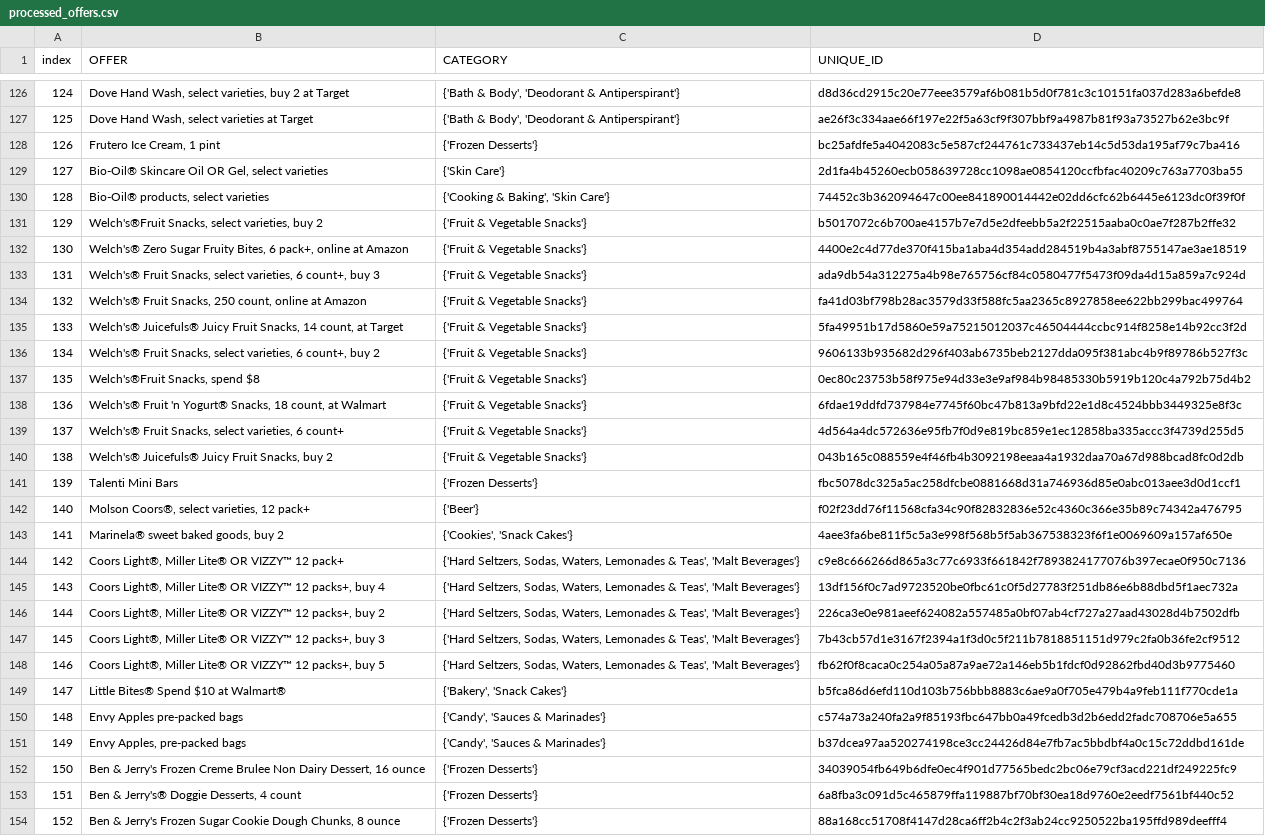
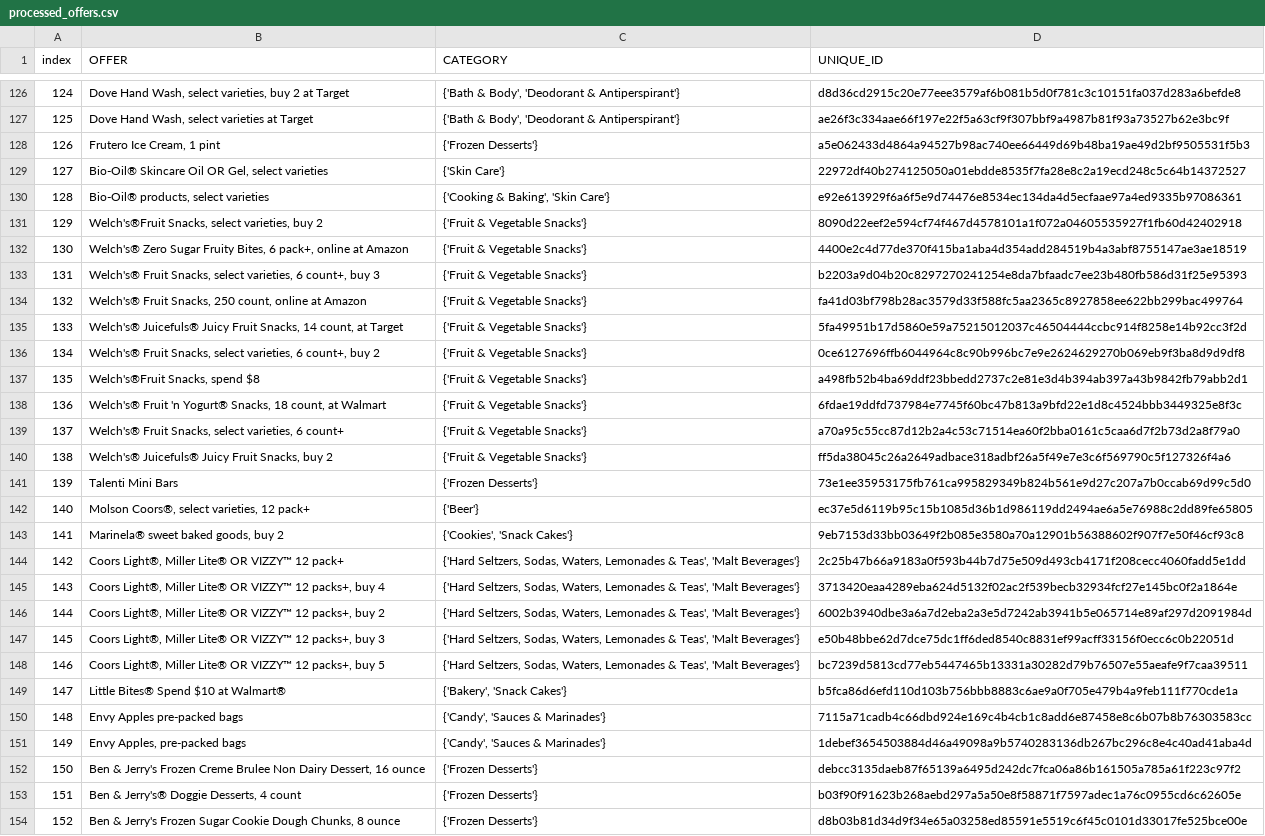
Before and after one commit to cdy3870/DisneyAssessment, a CSV file: data/processed_offers.csv, drawn as a sheet; only a part is shown, gaps mark what is left out; the diff covers the shown part only; the diff names each change by its address in the sheet, - before the commit and + after, or states it on an @@ line.

```diff
--- a/data/processed_offers.csv
+++ b/data/processed_offers.csv
-D128 (UNIQUE_ID): bc25afdfe5a4042083c5e587cf244761c733437eb14c5d53da195af79c7ba416
+D128 (UNIQUE_ID): a5e062433d4864a94527b98ac740ee66449d69b48ba19ae49d2bf9505531f5b3
-D129 (UNIQUE_ID): 2d1fa4b45260ecb058639728cc1098ae0854120ccfbfac40209c763a7703ba55
+D129 (UNIQUE_ID): 22972df40b274125050a01ebdde8535f7fa28e8c2a19ecd248c5c64b14372527
-D130 (UNIQUE_ID): 74452c3b362094647c00ee841890014442e02dd6cfc62b6445e6123dc0f39f0f
+D130 (UNIQUE_ID): e92e613929f6a6f5e9d74476e8534ec134da4d5ecfaae97a4ed9335b97086361
-D131 (UNIQUE_ID): b5017072c6b700ae4157b7e7d5e2dfeebb5a2f22515aaba0c0ae7f287b2ffe32
+D131 (UNIQUE_ID): 8090d22eef2e594cf74f467d4578101a1f072a04605535927f1fb60d42402918
-D133 (UNIQUE_ID): ada9db54a312275a4b98e765756cf84c0580477f5473f09da4d15a859a7c924d
+D133 (UNIQUE_ID): b2203a9d04b20c8297270241254e8da7bfaadc7ee23b480fb586d31f25e95393
-D136 (UNIQUE_ID): 9606133b935682d296f403ab6735beb2127dda095f381abc4b9f89786b527f3c
+D136 (UNIQUE_ID): 0ce6127696ffb6044964c8c90b996bc7e9e2624629270b069eb9f3ba8d9d9df8
-D137 (UNIQUE_ID): 0ec80c23753b58f975e94d33e3e9af984b98485330b5919b120c4a792b75d4b2
+D137 (UNIQUE_ID): a498fb52b4ba69ddf23bbedd2737c2e81e3d4b394ab397a43b9842fb79abb2d1
-D139 (UNIQUE_ID): 4d564a4dc572636e95fb7f0d9e819bc859e1ec12858ba335accc3f4739d255d5
+D139 (UNIQUE_ID): a70a95c55cc87d12b2a4c53c71514ea60f2bba0161c5caa6d7f2b73d2a8f79a0
-D140 (UNIQUE_ID): 043b165c088559e4f46fb4b3092198eeaa4a1932daa70a67d988bcad8fc0d2db
+D140 (UNIQUE_ID): ff5da38045c26a2649adbace318adbf26a5f49e7e3c6f569790c5f127326f4a6
-D141 (UNIQUE_ID): fbc5078dc325a5ac258dfcbe0881668d31a746936d85e0abc013aee3d0d1ccf1
+D141 (UNIQUE_ID): 73e1ee35953175fb761ca995829349b824b561e9d27c207a7b0ccab69d99c5d0
-D142 (UNIQUE_ID): f02f23dd76f11568cfa34c90f82832836e52c4360c366e35b89c74342a476795
+D142 (UNIQUE_ID): ec37e5d6119b95c15b1085d36b1d986119dd2494ae6a5e76988c2dd89fe65805
-D143 (UNIQUE_ID): 4aee3fa6be811f5c5a3e998f568b5f5ab367538323f6f1e0069609a157af650e
+D143 (UNIQUE_ID): 9eb7153d33bb03649f2b085e3580a70a12901b56388602f907f7e50f46cf93c8
-D144 (UNIQUE_ID): c9e8c666266d865a3c77c6933f661842f7893824177076b397ecae0f950c7136
+D144 (UNIQUE_ID): 2c25b47b66a9183a0f593b44b7d75e509d493cb4171f208cecc4060fadd5e1dd
-D145 (UNIQUE_ID): 13df156f0c7ad9723520be0fbc61c0f5d27783f251db86e6b88dbd5f1aec732a
+D145 (UNIQUE_ID): 3713420eaa4289eba624d5132f02ac2f539becb32934fcf27e145bc0f2a1864e
-D146 (UNIQUE_ID): 226ca3e0e981aeef624082a557485a0bf07ab4cf727a27aad43028d4b7502dfb
+D146 (UNIQUE_ID): 6002b3940dbe3a6a7d2eba2a3e5d7242ab3941b5e065714e89af297d2091984d
-D147 (UNIQUE_ID): 7b43cb57d1e3167f2394a1f3d0c5f211b7818851151d979c2fa0b36fe2cf9512
+D147 (UNIQUE_ID): e50b48bbe62d7dce75dc1ff6ded8540c8831ef99acff33156f0ecc6c0b22051d
-D148 (UNIQUE_ID): fb62f0f8caca0c254a05a87a9ae72a146eb5b1fdcf0d92862fbd40d3b9775460
+D148 (UNIQUE_ID): bc7239d5813cd77eb5447465b13331a30282d79b76507e55aeafe9f7caa39511
-D150 (UNIQUE_ID): c574a73a240fa2a9f85193fbc647bb0a49fcedb3d2b6edd2fadc708706e5a655
+D150 (UNIQUE_ID): 7115a71cadb4c66dbd924e169c4b4cb1c8add6e87458e8c6b07b8b76303583cc
-D151 (UNIQUE_ID): b37dcea97aa520274198ce3cc24426d84e7fb7ac5bbdbf4a0c15c72ddbd161de
+D151 (UNIQUE_ID): 1debef3654503884d46a49098a9b5740283136db267bc296c8e4c40ad41aba4d
-D152 (UNIQUE_ID): 34039054fb649b6dfe0ec4f901d77565bedc2bc06e79cf3acd221df249225fc9
+D152 (UNIQUE_ID): debcc3135daeb87f65139a6495d242dc7fca06a86b161505a785a61f223c97f2
-D153 (UNIQUE_ID): 6a8fba3c091d5c465879ffa119887bf70bf30ea18d9760e2eedf7561bf440c52
+D153 (UNIQUE_ID): b03f90f91623b268aebd297a5a50e8f58871f7597adec1a76c0955cd6c62605e
-D154 (UNIQUE_ID): 88a168cc51708f4147d28ca6ff2b4c2f3ab24cc9250522ba195ffd989deefff4
+D154 (UNIQUE_ID): d8b03b81d34d9f34e65a03258ed85591e5519c6f45c0101d33017fe525bce00e
```
Also changed, not shown: 89 edited cells elsewhere in this file, data/offer_retailer.csv, 7 other files.
